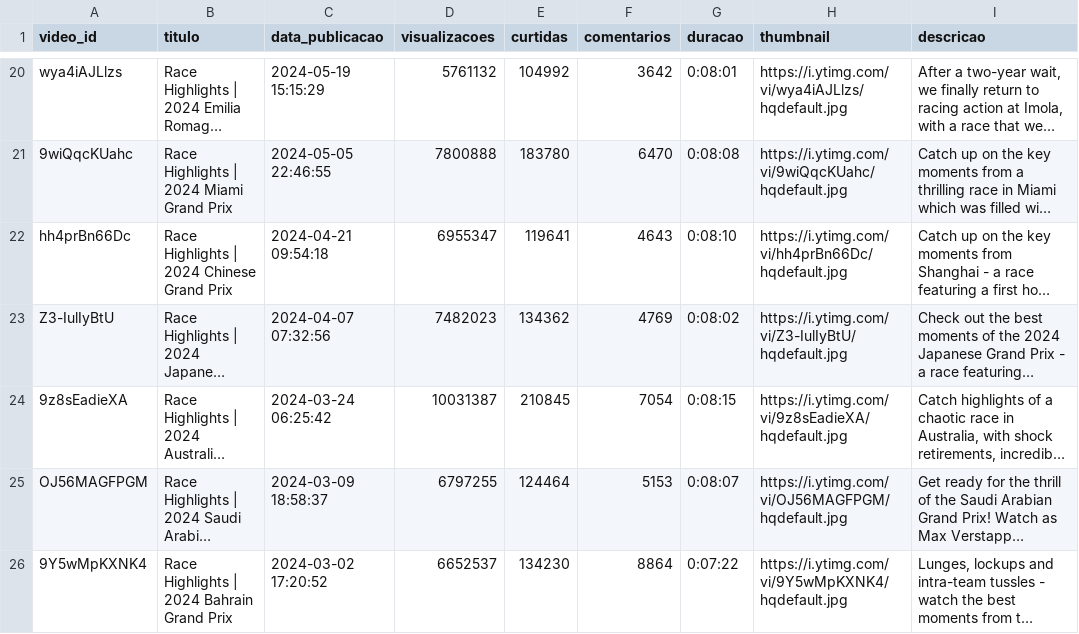
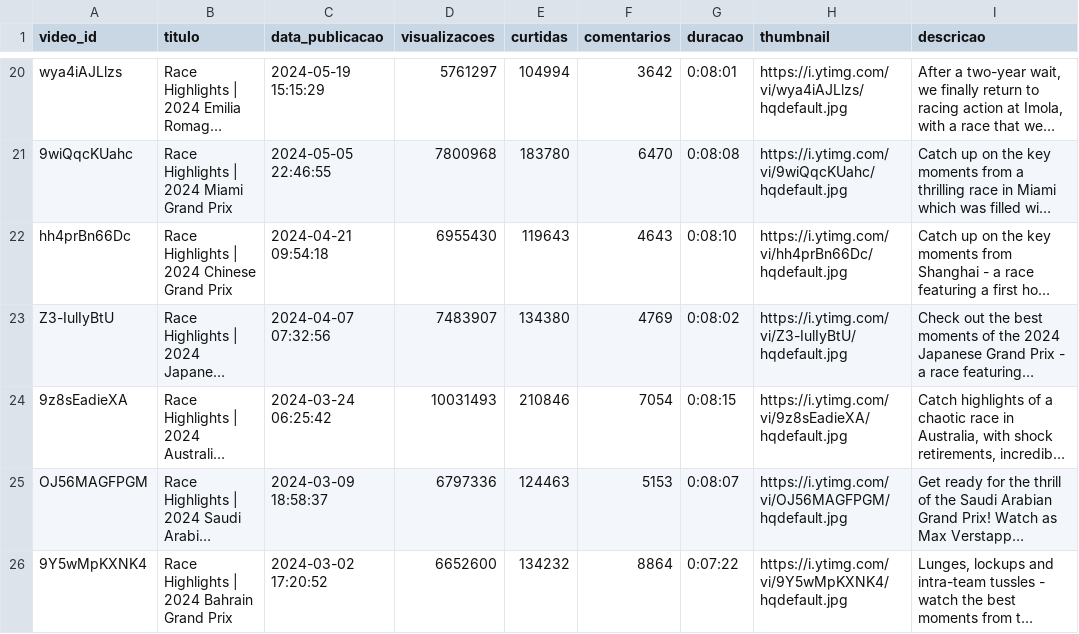
Before and after one commit to tempzz7/raychallenge, a CSV file: f1_2024_highlights.csv, drawn as a sheet; only a part is shown, gaps mark what is left out; long unchanged cells end in …; the diff covers the shown part only; the diff names each change by its address in the sheet, - before the commit and + after, or states it on an @@ line.

```diff
--- a/f1_2024_highlights.csv
+++ b/f1_2024_highlights.csv
-D20 (visualizacoes): 5761132
+D20 (visualizacoes): 5761297
-E20 (curtidas): 104992
+E20 (curtidas): 104994
-D21 (visualizacoes): 7800888
+D21 (visualizacoes): 7800968
-D22 (visualizacoes): 6955347
+D22 (visualizacoes): 6955430
-E22 (curtidas): 119641
+E22 (curtidas): 119643
-D23 (visualizacoes): 7482023
+D23 (visualizacoes): 7483907
-E23 (curtidas): 134362
+E23 (curtidas): 134380
-D24 (visualizacoes): 10031387
+D24 (visualizacoes): 10031493
-E24 (curtidas): 210845
+E24 (curtidas): 210846
-D25 (visualizacoes): 6797255
+D25 (visualizacoes): 6797336
-E25 (curtidas): 124464
+E25 (curtidas): 124463
-D26 (visualizacoes): 6652537
+D26 (visualizacoes): 6652600
-E26 (curtidas): 134230
+E26 (curtidas): 134232
```
Also changed, not shown: 31 edited cells elsewhere in this file, 2 other files.
